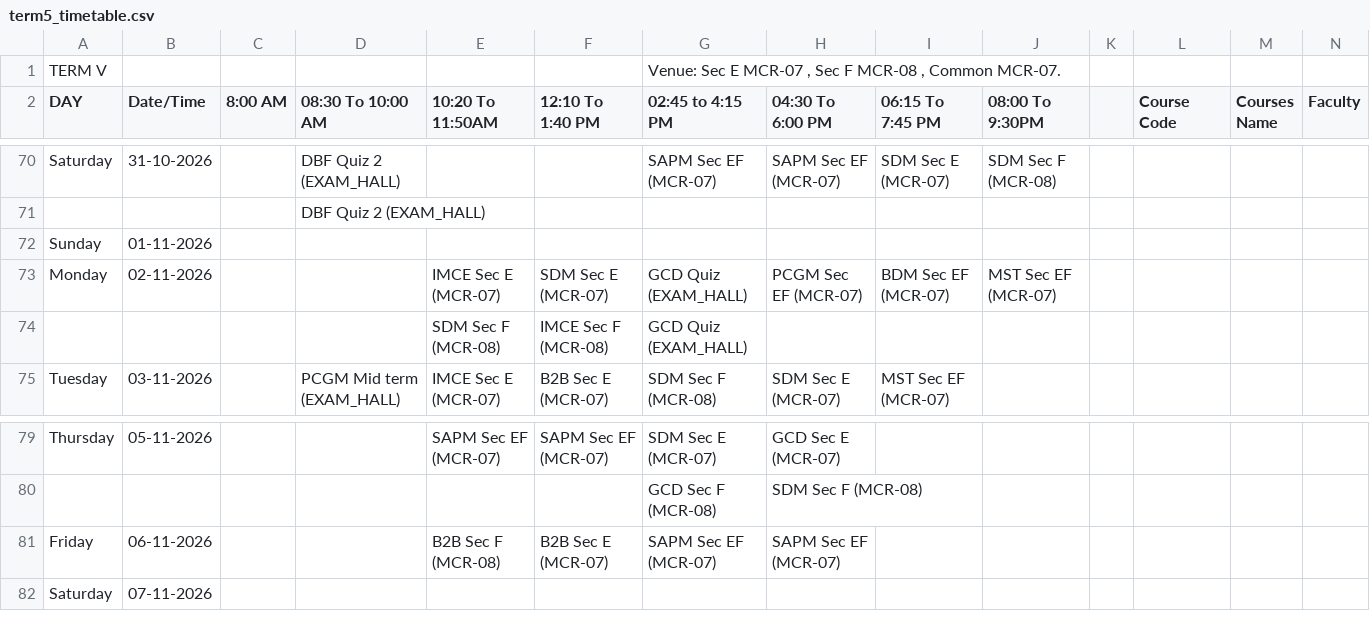
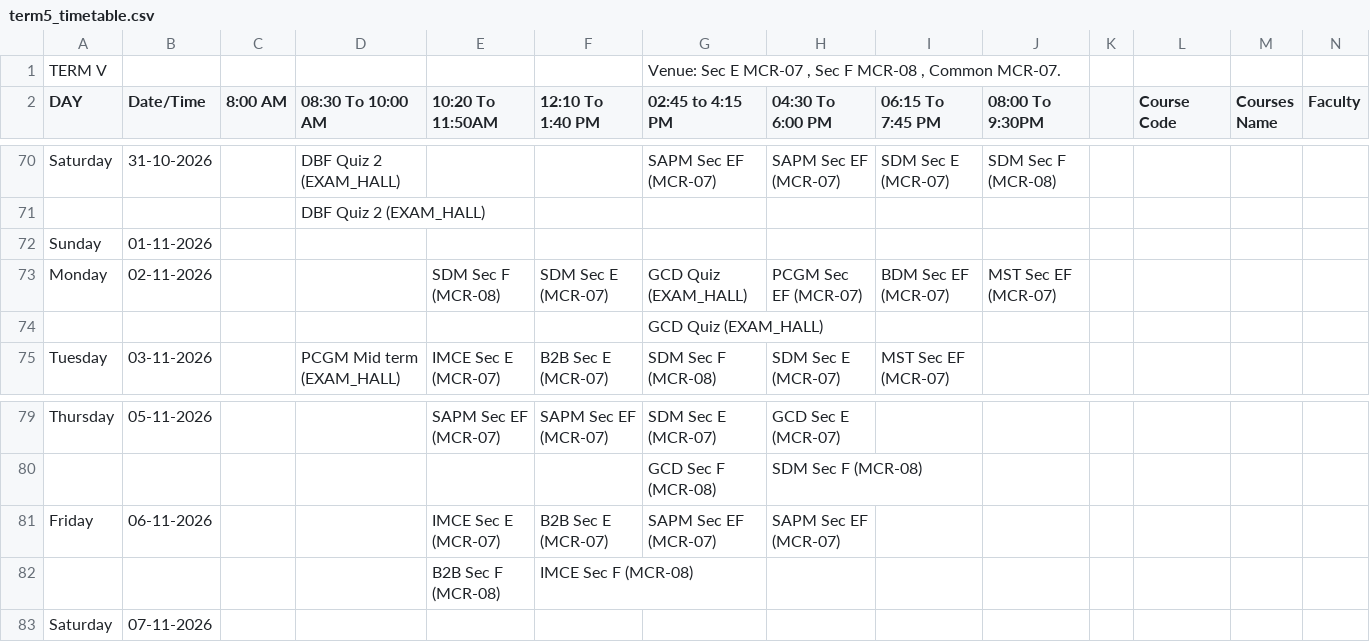
Before and after one commit to Acethelast78/studentdash, a CSV file: term5_timetable.csv, drawn as a sheet; only a part is shown, gaps mark what is left out; removed rows and columns are numbered as before the commit, all else as after; rows hold the shown columns only; the diff names each change by its address in the sheet, - before the commit and + after, or states it on an @@ line.

```diff
--- a/term5_timetable.csv
+++ b/term5_timetable.csv
-E73 (10:20 To 11:50AM): IMCE Sec E (MCR-07)
+E73 (10:20 To 11:50AM): SDM Sec F (MCR-08)
-row 74:  |  |  |  | SDM Sec F (MCR-08) | IMCE Sec F (MCR-08) | GCD Quiz (EXAM_HALL)
+row 74:  |  |  |  |  |  | GCD Quiz (EXAM_HALL)
-E81 (10:20 To 11:50AM): B2B Sec F (MCR-08)
+E81 (10:20 To 11:50AM): IMCE Sec E (MCR-07)
+row 82:  |  |  |  | B2B Sec F (MCR-08) | IMCE Sec F (MCR-08)
```
Also changed, not shown: 2 other files.
